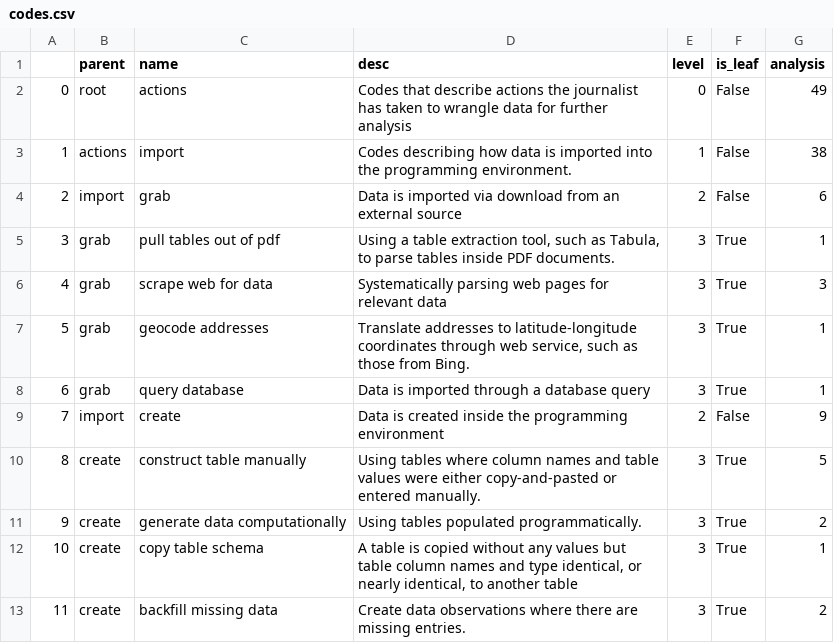
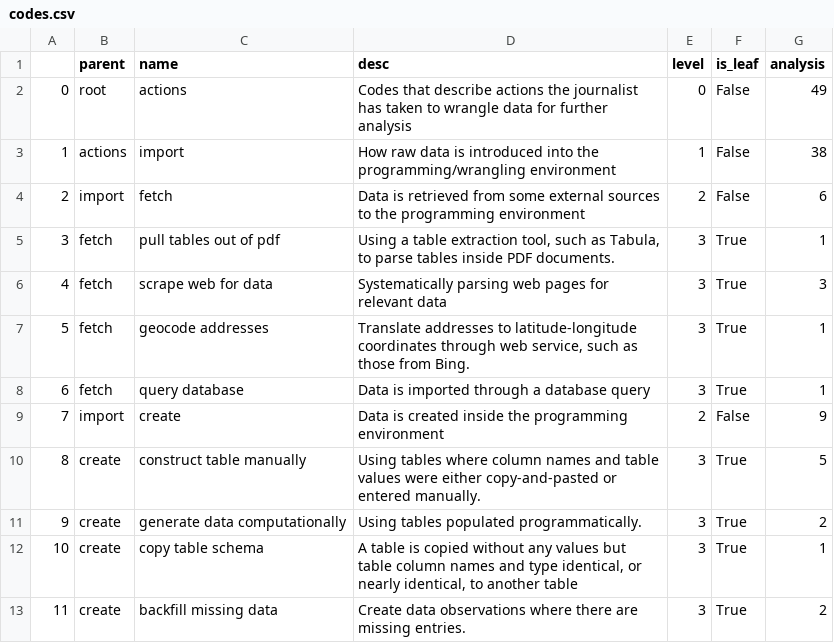
Before and after one commit to steve-kasica/table-scraps, a CSV file: data/codes.csv, drawn as a sheet; only a part is shown; the diff covers the shown part only; the diff names each change by its address in the sheet, - before the commit and + after, or states it on an @@ line.

```diff
--- a/data/codes.csv
+++ b/data/codes.csv
-D3 (desc): Codes describing how data is imported into the programming environment.
+D3 (desc): How raw data is introduced into the programming/wrangling environment
-C4 (name): grab
+C4 (name): fetch
-D4 (desc): Data is imported via download from an external source
+D4 (desc): Data is retrieved from some external sources to the programming environment
-B5:B8 (parent): grab
+B5:B8 (parent): fetch
```
Also changed, not shown: 3 added rows, 8 removed rows, 27 edited cells and row numbers in column A elsewhere in this file, 3 other files.
